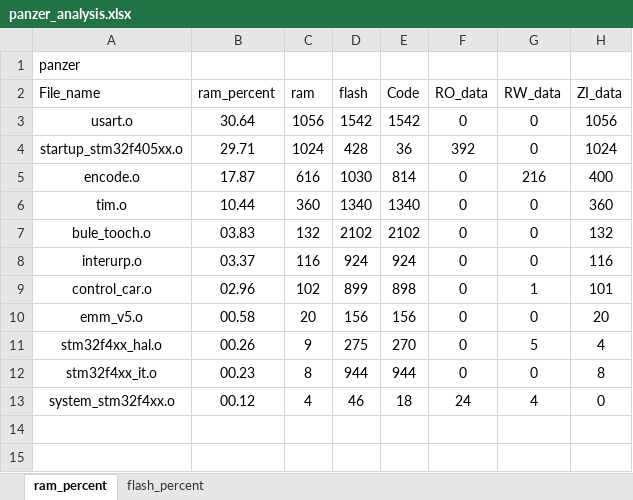
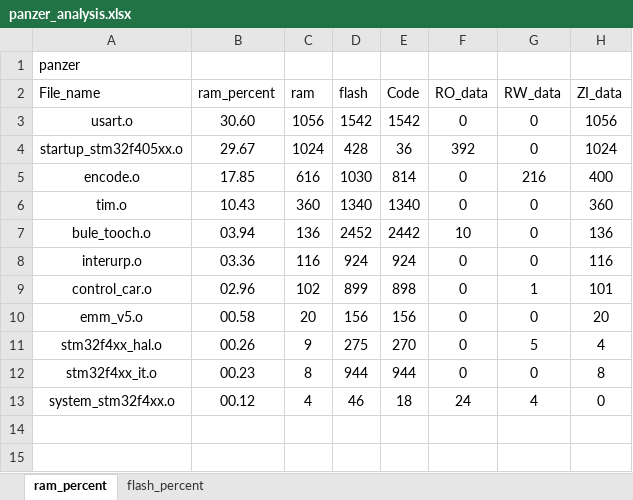
Before and after one commit to paint-boy/Engineering-competition-code, an Excel workbook: MDK-ARM/panzer_analysis.xlsx, sheet ram_percent, drawn as a sheet; only a part is shown; values as stored, in another font and other column widths than the file's, no borders; charts and pictures and table styles not drawn; removed rows and columns are numbered as before the commit, all else as after; the diff names each change by its address in the sheet, - before the commit and + after, or states it on an @@ line.

```diff
--- a/MDK-ARM/panzer_analysis.xlsx (sheet ram_percent)
+++ b/MDK-ARM/panzer_analysis.xlsx (sheet ram_percent)
-B3 (ram_percent): 30.64
+B3 (ram_percent): 30.60
-B4 (ram_percent): 29.71
+B4 (ram_percent): 29.67
-B5 (ram_percent): 17.87
+B5 (ram_percent): 17.85
-B6 (ram_percent): 10.44
+B6 (ram_percent): 10.43
-row 7: bule_tooch.o | 03.83 | 132 | 2102 | 2102 | 0 | 0 | 132
+row 7: bule_tooch.o | 03.94 | 136 | 2452 | 2442 | 10 | 0 | 136
-B8 (ram_percent): 03.37
+B8 (ram_percent): 03.36
```
Also changed, not shown: sheet flash_percent, charts or pictures, 11 other files.
